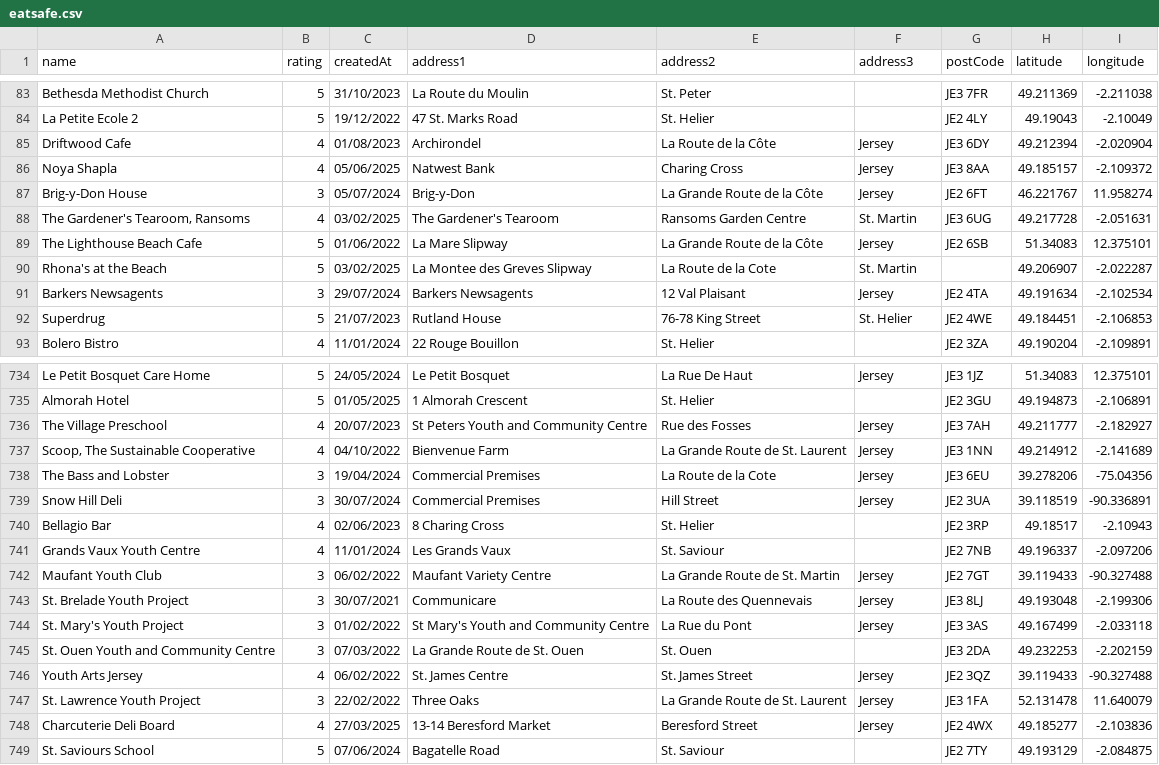
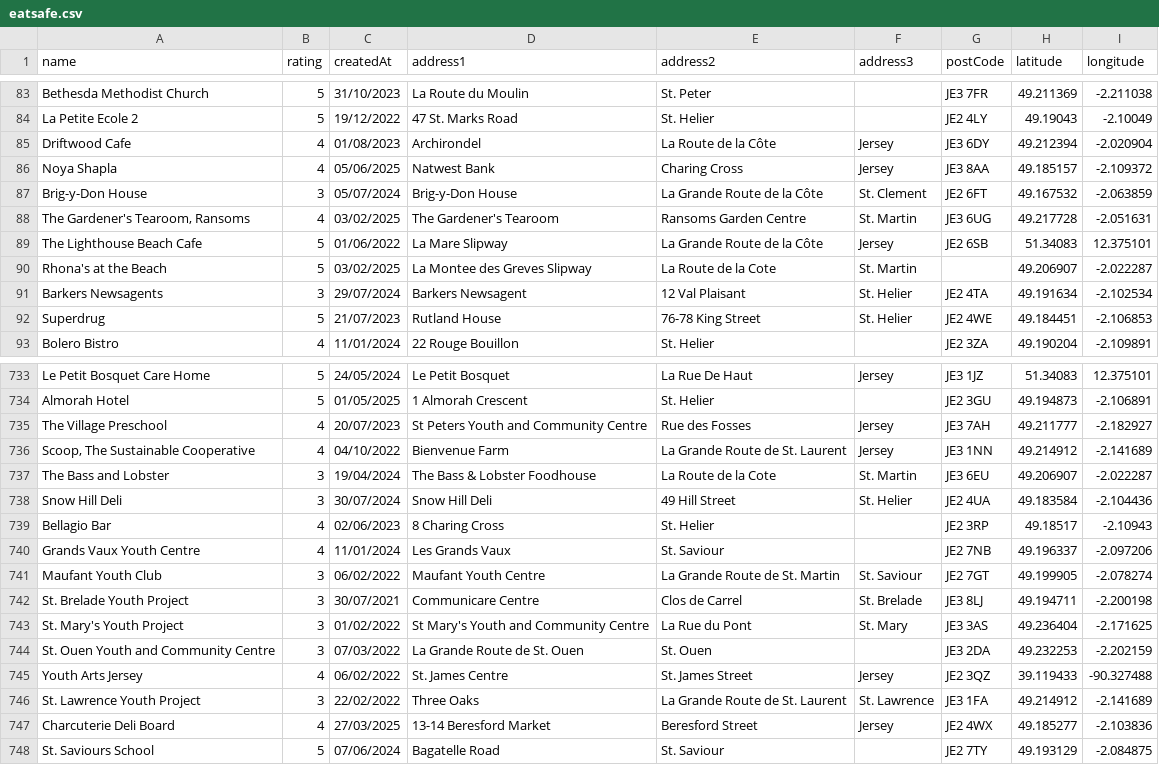
Before and after one commit to glitchjsy/opendata-downloads, a CSV file: data/eatsafe/eatsafe.csv, drawn as a sheet; only a part is shown, gaps mark what is left out; the diff covers the shown part only.

```diff
--- a/data/eatsafe/eatsafe.csv
+++ b/data/eatsafe/eatsafe.csv
@@ -86,3 +86,3 @@ Driftwood Cafe,4,01/08/2023,Archirondel,La Route de la Côte,Jersey,JE3 6DY,49.2
 Noya Shapla,4,05/06/2025,Natwest Bank,Charing Cross,Jersey,JE3 8AA,49.185157,-2.109372
-Brig-y-Don House,3,05/07/2024,Brig-y-Don,La Grande Route de la Côte,Jersey,JE2 6FT,46.221767,11.958274
+Brig-y-Don House,3,05/07/2024,Brig-y-Don House,La Grande Route de la Côte,St. Clement,JE2 6FT,49.167532,-2.063859
 "The Gardener's Tearoom, Ransoms",4,03/02/2025,The Gardener's Tearoom,Ransoms Garden Centre,St. Martin,JE3 6UG,49.217728,-2.051631
@@ -90,3 +90,3 @@ The Lighthouse Beach Cafe,5,01/06/2022,La Mare Slipway,La Grande Route de la Cô
 Rhona's at the Beach,5,03/02/2025,La Montee des Greves Slipway,La Route de la Cote,St. Martin,,49.206907,-2.022287
-Barkers Newsagents,3,29/07/2024,Barkers Newsagents,12 Val Plaisant,Jersey,JE2 4TA,49.191634,-2.102534
+Barkers Newsagents,3,29/07/2024,Barkers Newsagent,12  Val Plaisant,St. Helier,JE2 4TA,49.191634,-2.102534
 Superdrug,5,21/07/2023,Rutland House,76-78 King Street,St. Helier,JE2 4WE,49.184451,-2.106853
@@ -737,12 +736,12 @@ The Village Preschool,4,20/07/2023,St Peters Youth and Community Centre,Rue des
 "Scoop, The Sustainable Cooperative",4,04/10/2022,Bienvenue Farm,La Grande Route de St. Laurent,Jersey,JE3 1NN,49.214912,-2.141689
-The Bass and Lobster,3,19/04/2024,Commercial Premises,La Route de la Cote,Jersey,JE3 6EU,39.278206,-75.04356
-Snow Hill Deli,3,30/07/2024,Commercial Premises,Hill Street,Jersey,JE2 3UA,39.118519,-90.336891
+The Bass and Lobster,3,19/04/2024,The Bass & Lobster Foodhouse,La Route de la Cote,St. Martin,JE3 6EU,49.206907,-2.022287
+Snow Hill Deli,3,30/07/2024,Snow Hill Deli,49  Hill Street,St. Helier,JE2 4UA,49.183584,-2.104436
 Bellagio Bar,4,02/06/2023,8 Charing Cross,St. Helier,,JE2 3RP,49.18517,-2.10943
 Grands Vaux Youth Centre,4,11/01/2024,Les Grands Vaux,St. Saviour,,JE2 7NB,49.196337,-2.097206
-Maufant Youth Club,3,06/02/2022,Maufant Variety Centre,La Grande Route de St. Martin,Jersey,JE2 7GT,39.119433,-90.327488
-St. Brelade Youth Project,3,30/07/2021,Communicare,La Route des Quennevais,Jersey,JE3 8LJ,49.193048,-2.199306
-St. Mary's Youth Project,3,01/02/2022,St Mary's Youth and Community Centre,La Rue du Pont,Jersey,JE3 3AS,49.167499,-2.033118
+Maufant Youth Club,3,06/02/2022,Maufant Youth Centre,La Grande Route de St. Martin,St. Saviour,JE2 7GT,49.199905,-2.078274
+St. Brelade Youth Project,3,30/07/2021,Communicare Centre,Clos de Carrel,St. Brelade,JE3 8LJ,49.194711,-2.200198
+St. Mary's Youth Project,3,01/02/2022,St Mary's Youth and Community Centre,La Rue du Pont,St. Mary,JE3 3AS,49.236404,-2.171625
 St. Ouen Youth and Community Centre,3,07/03/2022,La Grande Route de St. Ouen,St. Ouen,,JE3 2DA,49.232253,-2.202159
 Youth Arts Jersey,4,06/02/2022,St. James Centre,St. James Street,Jersey,JE2 3QZ,39.119433,-90.327488
-St. Lawrence Youth Project,3,22/02/2022,Three Oaks,La Grande Route de St. Laurent,Jersey,JE3 1FA,52.131478,11.640079
+St. Lawrence Youth Project,3,22/02/2022,Three Oaks,La Grande Route de St. Laurent,St. Lawrence,JE3 1FA,49.214912,-2.141689
 Charcuterie Deli Board,4,27/03/2025,13-14 Beresford Market,Beresford Street,Jersey,JE2 4WX,49.185277,-2.103836
```
Also changed, not shown: 2 removed rows and 134 edited cells elsewhere in this file, 4 other files.
